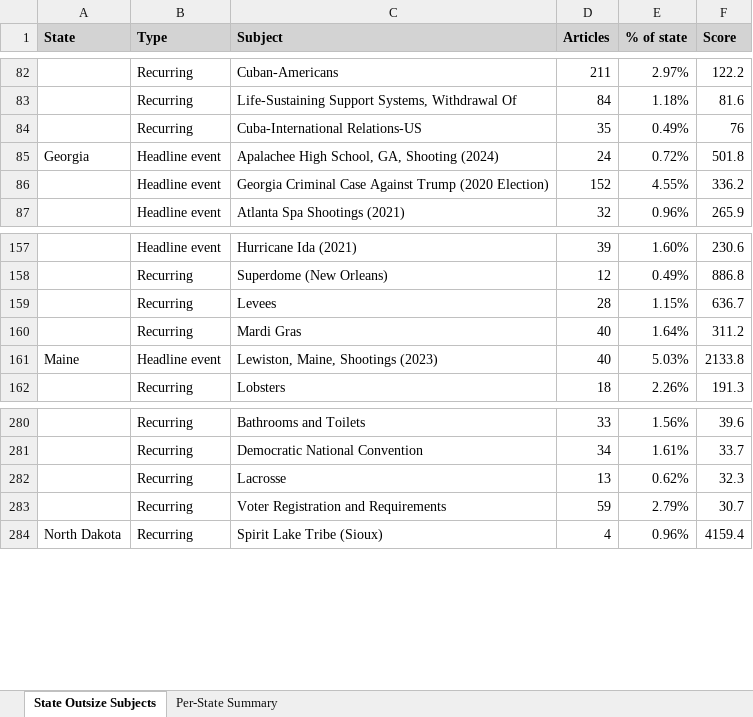
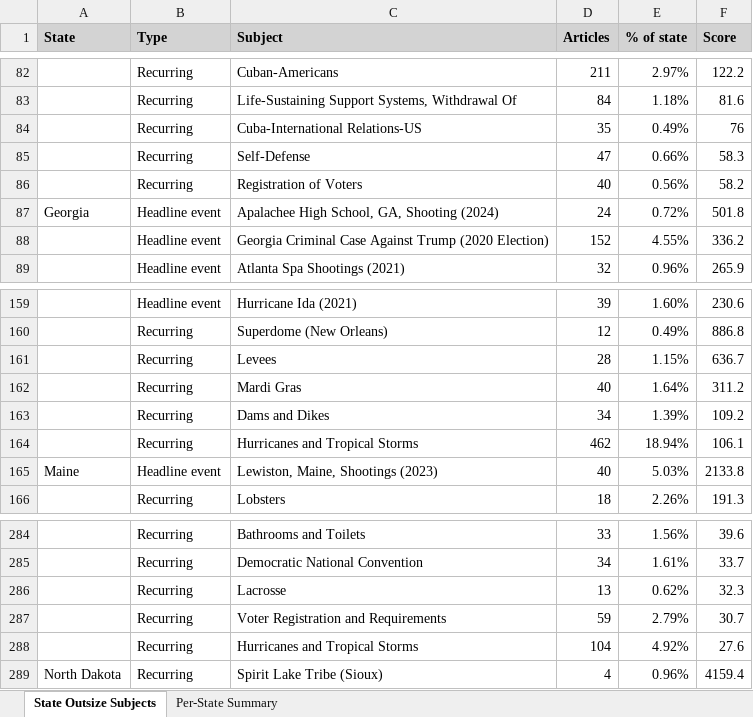
Before and after one commit to tedalcorn/nyt, an Excel workbook: state_keywords_analysis.xlsx, sheet State Outsize Subjects, drawn as a sheet; only a part is shown, gaps mark what is left out; values as stored, in another font and other column widths than the file's, no borders; conditional formats not drawn; the diff names each change by its address in the sheet, - before the commit and + after, or states it on an @@ line.

```diff
--- a/state_keywords_analysis.xlsx (sheet State Outsize Subjects)
+++ b/state_keywords_analysis.xlsx (sheet State Outsize Subjects)
+row 85:  | Recurring | Self-Defense | 47 | 0.66% | 58.3
+row 86:  | Recurring | Registration of Voters | 40 | 0.56% | 58.2
+row 163:  | Recurring | Dams and Dikes | 34 | 1.39% | 109.2
+row 164:  | Recurring | Hurricanes and Tropical Storms | 462 | 18.94% | 106.1
+row 288:  | Recurring | Hurricanes and Tropical Storms | 104 | 4.92% | 27.6
```
Also changed, not shown: sheet Per-State Summary, 2 other files.
